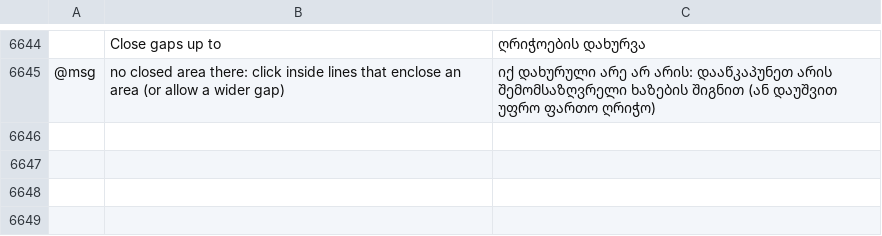
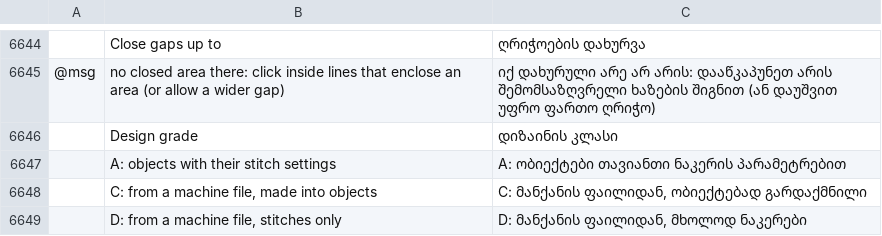
Before and after one commit to Stitchwright/StitchFoundry, a TSV file: crates/ui-egui/src/i18n/ka.tsv, drawn as a sheet; only a part is shown, gaps mark what is left out; the diff names each change by its address in the sheet, - before the commit and + after, or states it on an @@ line.

```diff
--- a/crates/ui-egui/src/i18n/ka.tsv
+++ b/crates/ui-egui/src/i18n/ka.tsv
+row 6646:  | Design grade | დიზაინის კლასი
+row 6647:  | A: objects with their stitch settings | A: ობიექტები თავიანთი ნაკერის პარამეტრებით
+row 6648:  | C: from a machine file, made into objects | C: მანქანის ფაილიდან, ობიექტებად გარდაქმნილი
+row 6649:  | D: from a machine file, stitches only | D: მანქანის ფაილიდან, მხოლოდ ნაკერები
```
Also changed, not shown: crates/ui-egui/src/i18n/bg.tsv, crates/ui-egui/src/i18n/el.tsv, 26 other files.
